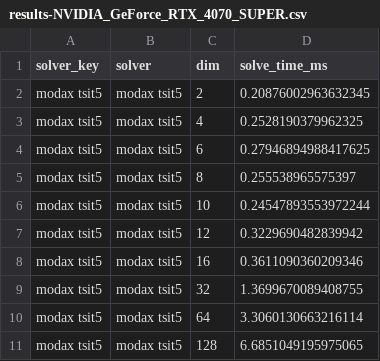
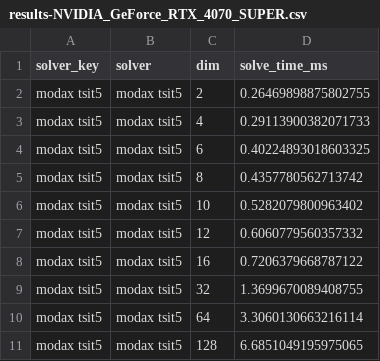
Before and after one commit to lawrenceberry/menodax, a CSV file: benchmarks/nonstiff_vdp_dimensionality/results-NVIDIA_GeForce_RTX_4070_SUPER.csv, drawn as a sheet; only a part is shown.

```diff
--- a/benchmarks/nonstiff_vdp_dimensionality/results-NVIDIA_GeForce_RTX_4070_SUPER.csv
+++ b/benchmarks/nonstiff_vdp_dimensionality/results-NVIDIA_GeForce_RTX_4070_SUPER.csv
@@ -1,9 +1,9 @@
 solver_key,solver,dim,solve_time_ms
-modax tsit5,modax tsit5,2,0.20876002963632345
-modax tsit5,modax tsit5,4,0.2528190379962325
-modax tsit5,modax tsit5,6,0.27946894988417625
-modax tsit5,modax tsit5,8,0.255538965575397
-modax tsit5,modax tsit5,10,0.24547893553972244
-modax tsit5,modax tsit5,12,0.3229690482839942
-modax tsit5,modax tsit5,16,0.3611090360209346
+modax tsit5,modax tsit5,2,0.26469898875802755
+modax tsit5,modax tsit5,4,0.29113900382071733
+modax tsit5,modax tsit5,6,0.40224893018603325
+modax tsit5,modax tsit5,8,0.4357780562713742
+modax tsit5,modax tsit5,10,0.5282079800963402
+modax tsit5,modax tsit5,12,0.6060779560357332
+modax tsit5,modax tsit5,16,0.7206379668787122
 modax tsit5,modax tsit5,32,1.3699670089408755
```
Also changed, not shown: benchmarks/nonstiff_lorenz_scaling/results-NVIDIA_GeForce_RTX_4070_SUPER.csv, 10 other files.
